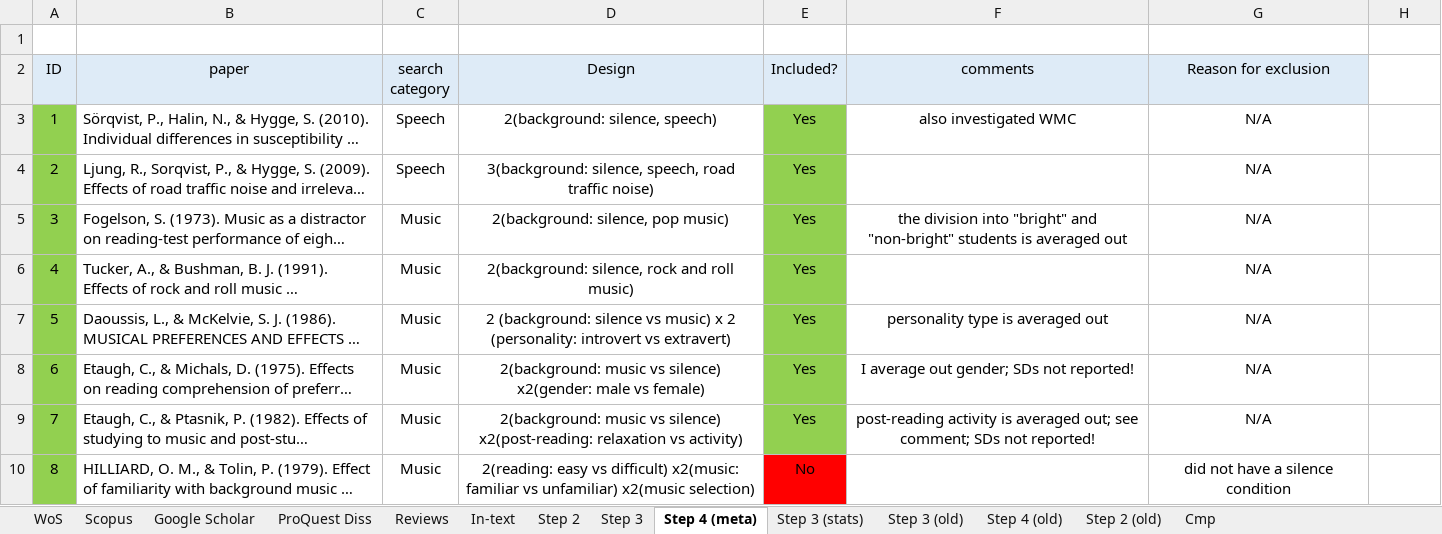
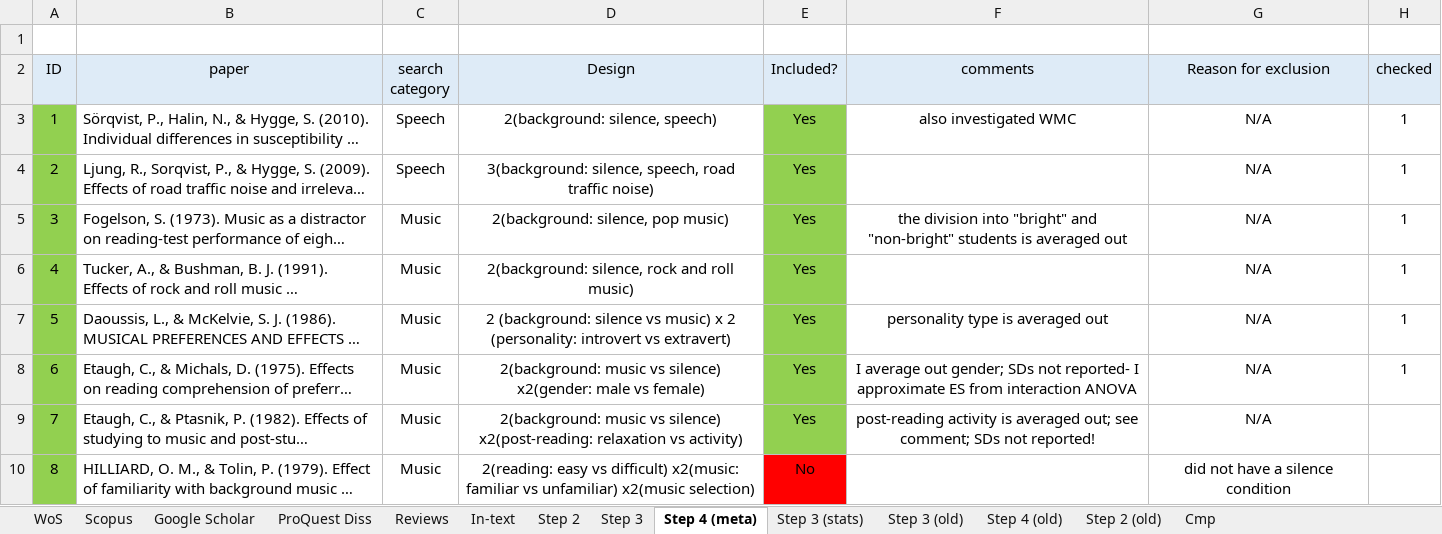
Before and after one commit to martin-vasilev/reading_sounds, an Excel workbook: Literature_search/database.xlsx, sheet Step 4 (meta), drawn as a sheet; only a part is shown; long unchanged cells end in …; values as stored, in another font and other column widths than the file's, no borders; the diff names each change by its address in the sheet, - before the commit and + after, or states it on an @@ line.

Commit message:
some studies checked+ 1 ES approximated

```diff
--- a/Literature_search/database.xlsx (sheet Step 4 (meta))
+++ b/Literature_search/database.xlsx (sheet Step 4 (meta))
-H2: (empty)
+H2: checked
-H2 fill: none
+H2 fill: #DEEBF7
-H3:H8 (checked): (empty)
+H3:H8 (checked): 1
-F8 (comments): …SDs not reported!
+F8 (comments): …SDs not reported- I approximate ES from interaction ANOVA
```
Also changed, not shown: 1 other file.
